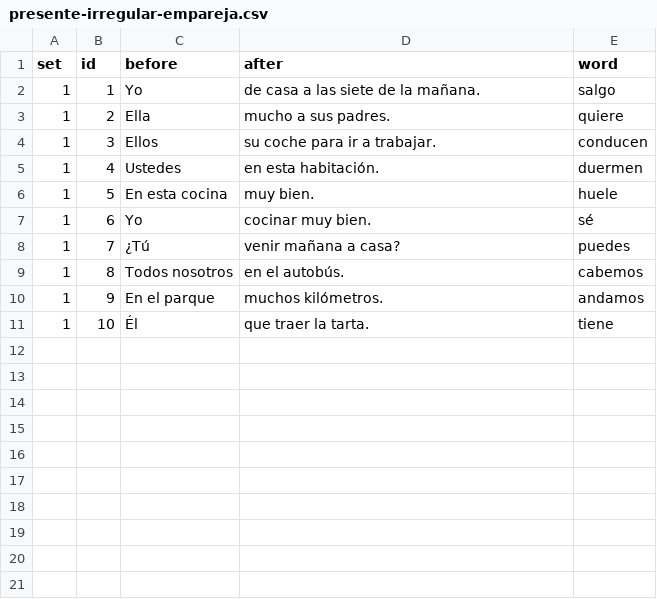
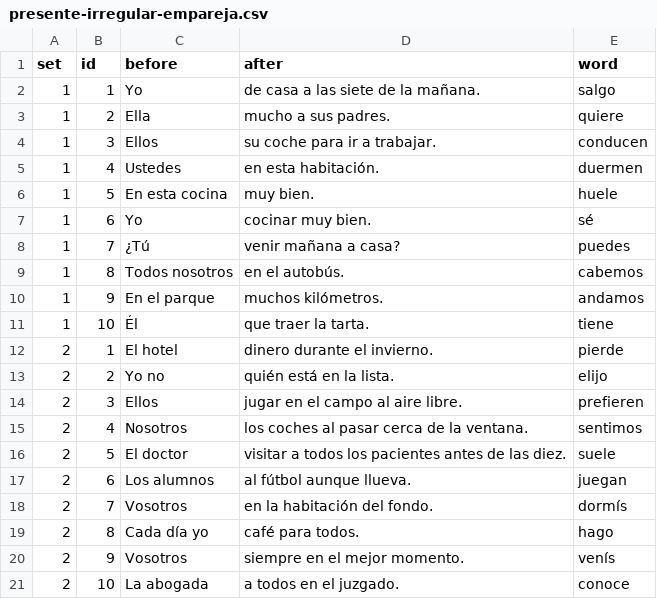
Before and after one commit to beaim19/spanishdespacio, a CSV file: content/exercises/presente-irregular-empareja.csv, drawn as a sheet; the diff names each change by its address in the sheet, - before the commit and + after, or states it on an @@ line.

```diff
--- a/content/exercises/presente-irregular-empareja.csv
+++ b/content/exercises/presente-irregular-empareja.csv
+row 12: 2 | 1 | El hotel | dinero durante el invierno. | pierde
+row 13: 2 | 2 | Yo no | quién está en la lista. | elijo
+row 14: 2 | 3 | Ellos | jugar en el campo al aire libre. | prefieren
+row 15: 2 | 4 | Nosotros | los coches al pasar cerca de la ventana. | sentimos
+row 16: 2 | 5 | El doctor | visitar a todos los pacientes antes de las diez. | suele
+row 17: 2 | 6 | Los alumnos | al fútbol aunque llueva. | juegan
+row 18: 2 | 7 | Vosotros | en la habitación del fondo. | dormís
+row 19: 2 | 8 | Cada día yo | café para todos. | hago
+row 20: 2 | 9 | Vosotros | siempre en el mejor momento. | venís
+row 21: 2 | 10 | La abogada | a todos en el juzgado. | conoce
```
Also changed, not shown: content/exercises/por-para.csv, content/exercises/presente-irregular-ordena.csv, 33 other files.
